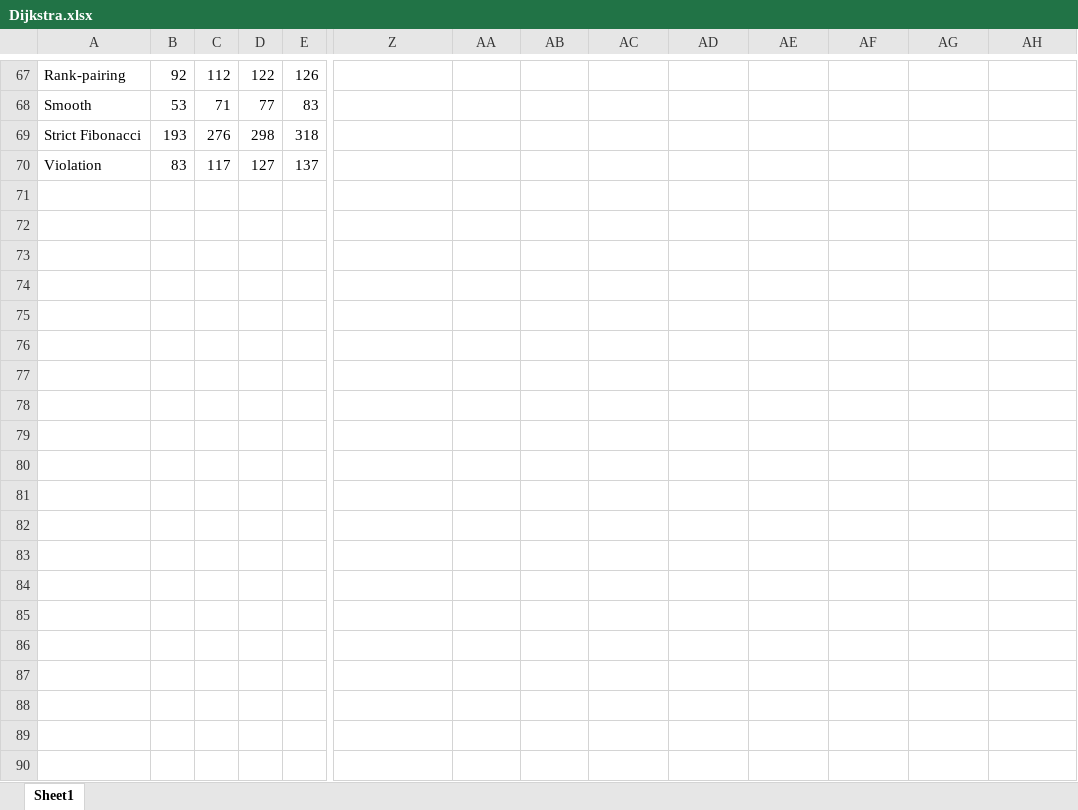
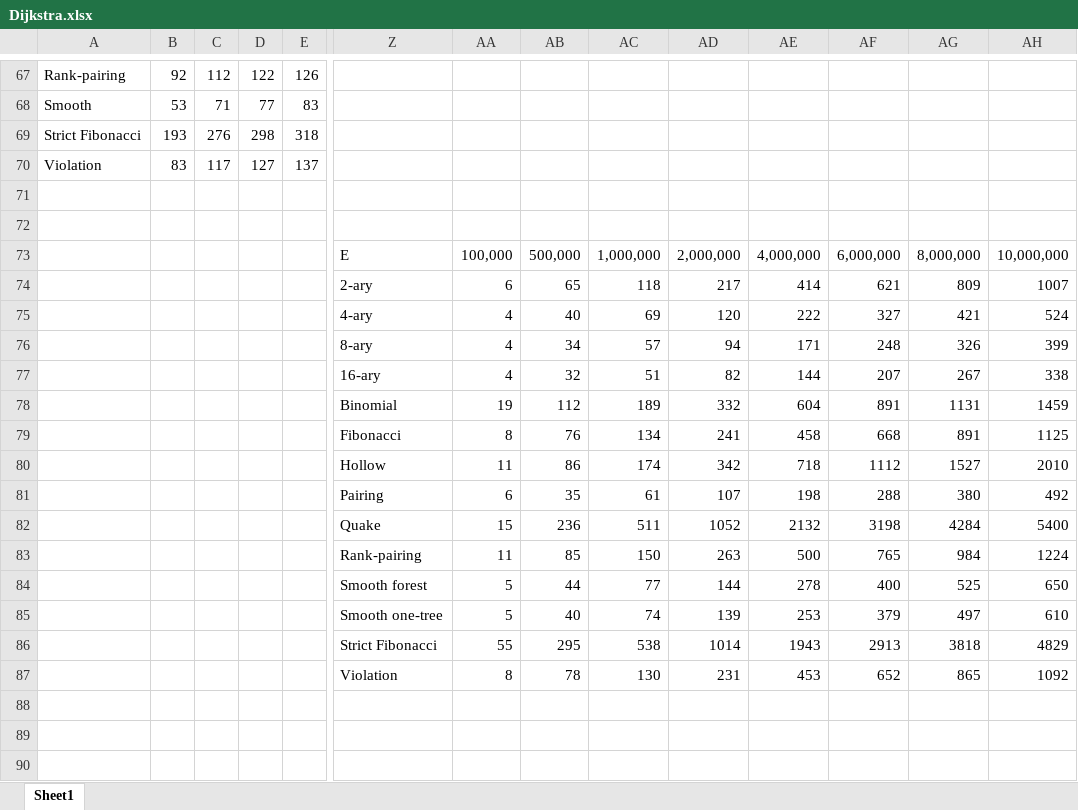
Before and after one commit to AngusRitossa/Heaps, an Excel workbook: Data/Dijkstra.xlsx, sheet Sheet1, drawn as a sheet; only a part is shown, gaps mark what is left out; values as stored, in another font and other column widths than the file's, no borders; charts and pictures not drawn; rows hold the shown columns only; the diff covers the shown part only; the diff names each change by its address in the sheet, - before the commit and + after, or states it on an @@ line.

```diff
--- a/Data/Dijkstra.xlsx (sheet Sheet1)
+++ b/Data/Dijkstra.xlsx (sheet Sheet1)
+row 71: (empty)
+row 72: (empty)
+row 73:  |  |  |  |  | E | 100,000 | 500,000 | 1,000,000 | 2,000,000 | 4,000,000 | 6,000,000 | 8,000,000 | 10,000,000
+row 74:  |  |  |  |  | 2-ary | 6 | 65 | 118 | 217 | 414 | 621 | 809 | 1007
+row 75:  |  |  |  |  | 4-ary | 4 | 40 | 69 | 120 | 222 | 327 | 421 | 524
+row 76:  |  |  |  |  | 8-ary | 4 | 34 | 57 | 94 | 171 | 248 | 326 | 399
+row 77:  |  |  |  |  | 16-ary | 4 | 32 | 51 | 82 | 144 | 207 | 267 | 338
+row 78:  |  |  |  |  | Binomial | 19 | 112 | 189 | 332 | 604 | 891 | 1131 | 1459
+row 79:  |  |  |  |  | Fibonacci | 8 | 76 | 134 | 241 | 458 | 668 | 891 | 1125
+row 80:  |  |  |  |  | Hollow | 11 | 86 | 174 | 342 | 718 | 1112 | 1527 | 2010
+row 81:  |  |  |  |  | Pairing | 6 | 35 | 61 | 107 | 198 | 288 | 380 | 492
+row 82:  |  |  |  |  | Quake | 15 | 236 | 511 | 1052 | 2132 | 3198 | 4284 | 5400
+row 83:  |  |  |  |  | Rank-pairing | 11 | 85 | 150 | 263 | 500 | 765 | 984 | 1224
+row 84:  |  |  |  |  | Smooth forest | 5 | 44 | 77 | 144 | 278 | 400 | 525 | 650
+row 85:  |  |  |  |  | Smooth one-tree | 5 | 40 | 74 | 139 | 253 | 379 | 497 | 610
+row 86:  |  |  |  |  | Strict Fibonacci | 55 | 295 | 538 | 1014 | 1943 | 2913 | 3818 | 4829
+row 87:  |  |  |  |  | Violation | 8 | 78 | 130 | 231 | 453 | 652 | 865 | 1092
+row 88: (empty)
+row 89: (empty)
+row 90: (empty)
```
Also changed, not shown: 54 added rows elsewhere in this sheet, charts or pictures, Data/Edmonds.xlsx, Data/Heapsort.xlsx, 27 other files.
